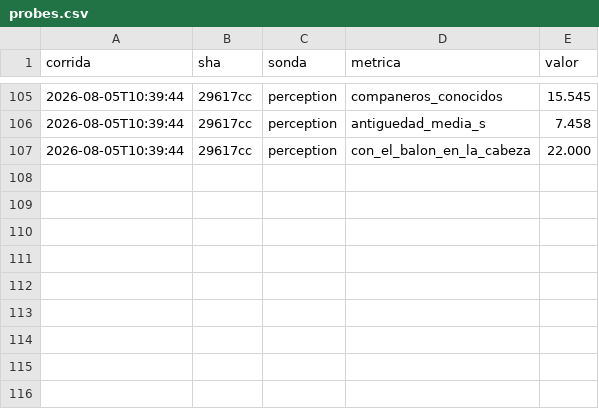
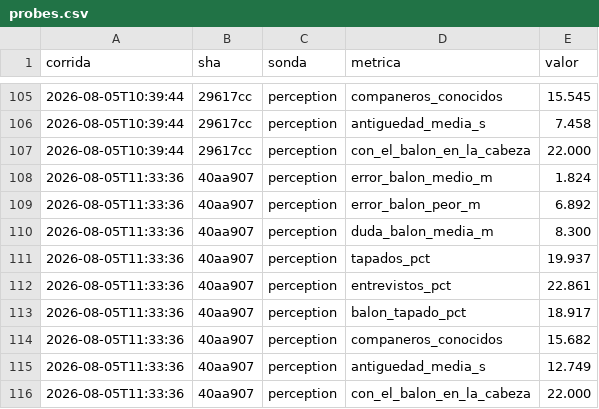
Before and after one commit to Uneven3/simulador-futbol, a CSV file: measurements/probes.csv, drawn as a sheet; only a part is shown, gaps mark what is left out.

```diff
--- a/measurements/probes.csv
+++ b/measurements/probes.csv
@@ -107 +107,10 @@ corrida,sha,sonda,metrica,valor
 2026-08-05T10:39:44,29617cc,perception,con_el_balon_en_la_cabeza,22.000
+2026-08-05T11:33:36,40aa907,perception,error_balon_medio_m,1.824
+2026-08-05T11:33:36,40aa907,perception,error_balon_peor_m,6.892
+2026-08-05T11:33:36,40aa907,perception,duda_balon_media_m,8.300
+2026-08-05T11:33:36,40aa907,perception,tapados_pct,19.937
+2026-08-05T11:33:36,40aa907,perception,entrevistos_pct,22.861
+2026-08-05T11:33:36,40aa907,perception,balon_tapado_pct,18.917
+2026-08-05T11:33:36,40aa907,perception,companeros_conocidos,15.682
+2026-08-05T11:33:36,40aa907,perception,antiguedad_media_s,12.749
+2026-08-05T11:33:36,40aa907,perception,con_el_balon_en_la_cabeza,22.000
```
Also changed, not shown: 4 other files.
